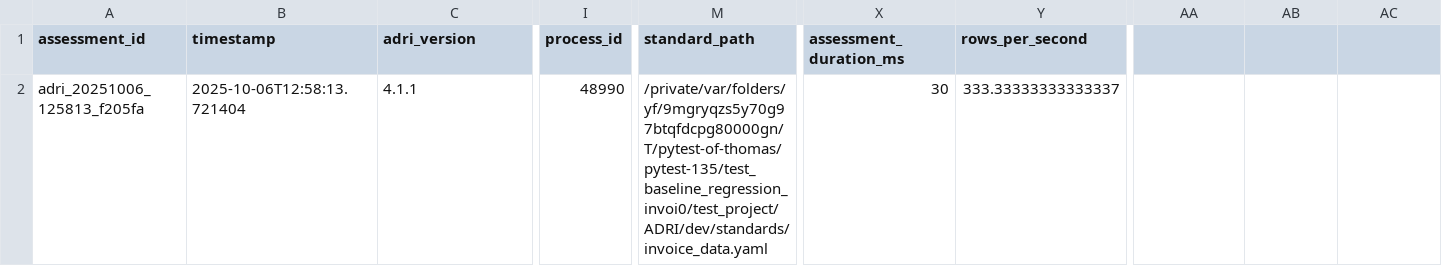
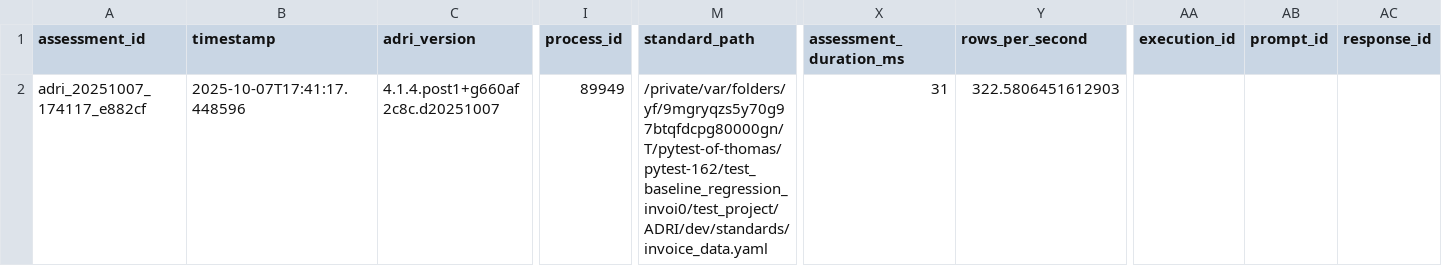
Before and after one commit to adri-standard/adri, a CSV file: ADRI/tutorials/invoice_processing/baseline_outcome/adri_assessment_logs.csv, drawn as a sheet; only a part is shown, gaps mark what is left out; the diff names each change by its address in the sheet, - before the commit and + after, or states it on an @@ line.

Commit message:
feat: Add workflow orchestration CSV logging for compliance audit trails
Implements comprehensive workflow execution and data provenance logging
for multi-step AI workflows with full audit trail capabilities.

**Features:**
- WorkflowLogger class for CSV-based audit logging
- Two new CSV files: adri_workflow_executions.csv, adri_data_provenance.csv
- Enhanced LocalLogger with 3 new columns (execution_id, prompt_id, response_id)
- Enhanced ReasoningLogger with execution_id for workflow linking
- Integration with DataProtectionEngine for automatic logging
- Support for 4 data source types: verodat_query, file, api, previous_step
- Thread-safe logging with file rotation
- Standards-driven metadata validation

**Testing:**
- 17 new workflow logging tests (all passing)
- Zero regressions (884/896 tests passing, 12 skipped)
- 93.66% coverage on WorkflowLogger
- Updated baseline for CSV schema changes

**Documentation:**
- Complete user guide (docs/WORKFLOW_ORCHESTRATION.md)
- Working examples (examples/workflow_orchestration_example.py)
- Compliance use cases (GDPR, SOC2, ISO 27001)

**Standards:**
- ADRI/standards/adri_execution_standard.yaml
- ADRI/standards/adri_provenance_standard.yaml
- examples/standards/ai_decision_step_standard.yaml
- examples/standards/ai_narrative_step_standard.yaml

**Backward Compatibility:**
- All new parameters optional
- Zero breaking changes
- Existing functionality fully preserved

Closes: Runner team workflow orchestration requirements
Related: FR-1, FR-2, FR-4, FR-6

```diff
--- a/ADRI/tutorials/invoice_processing/baseline_outcome/adri_assessment_logs.csv
+++ b/ADRI/tutorials/invoice_processing/baseline_outcome/adri_assessment_logs.csv
-AA1: (empty)
+AA1: execution_id
-AB1: (empty)
+AB1: prompt_id
-AC1: (empty)
+AC1: response_id
-A2 (assessment_id): adri_20251006_125813_f205fa
+A2 (assessment_id): adri_20251007_174117_e882cf
-B2 (timestamp): 2025-10-06T12:58:13.721404
+B2 (timestamp): 2025-10-07T17:41:17.448596
-C2 (adri_version): 4.1.1
+C2 (adri_version): 4.1.4.post1+g660af2c8c.d20251007
-I2 (process_id): 48990
+I2 (process_id): 89949
-M2 (standard_path): /private/var/folders/yf/9mgryqzs5y70g97btqfdcpg80000gn/T/pytest-of-thomas/pytest-135/test_baseline_regression_invoi0/test_project/ADRI/dev/standards/invoice_data.yaml
+M2 (standard_path): /private/var/folders/yf/9mgryqzs5y70g97btqfdcpg80000gn/T/pytest-of-thomas/pytest-162/test_baseline_regression_invoi0/test_project/ADRI/dev/standards/invoice_data.yaml
-X2 (assessment_duration_ms): 30
+X2 (assessment_duration_ms): 31
-Y2 (rows_per_second): 333.33333333333337
+Y2 (rows_per_second): 322.5806451612903
```
Also changed, not shown: ADRI/tutorials/invoice_processing/baseline_outcome/adri_dimension_scores.csv, 14 other files.
